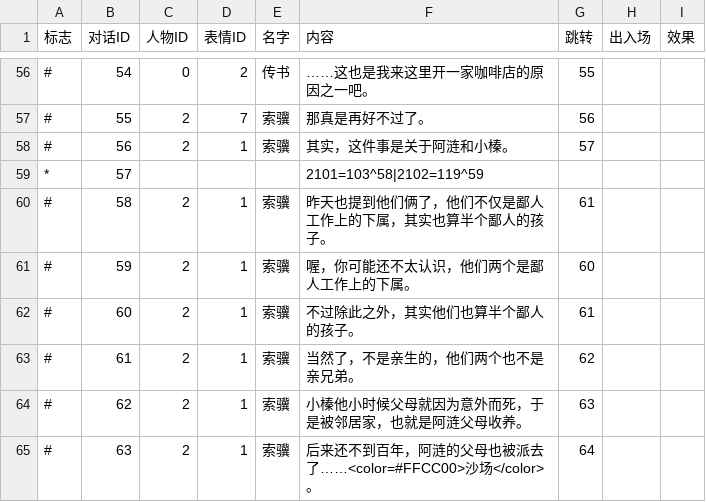
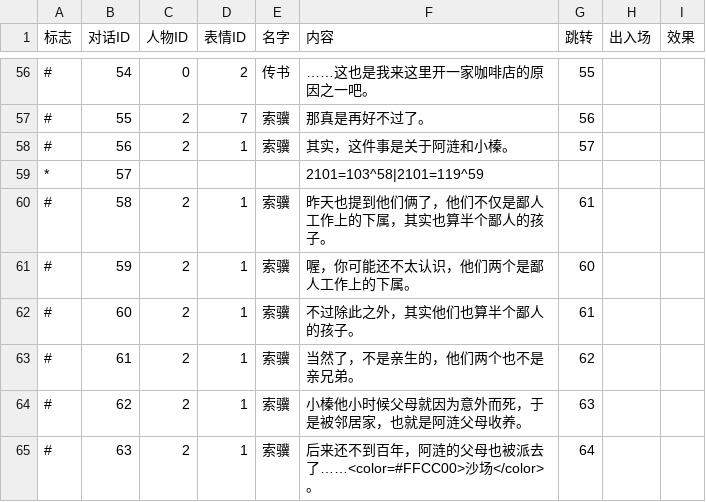
Before and after one commit to LizardingSu/YouChuang3RealReal, a CSV file: Assets/Resources/Text/Day3.csv, drawn as a sheet; only a part is shown, gaps mark what is left out; the diff names each change by its address in the sheet, - before the commit and + after, or states it on an @@ line.

```diff
--- a/Assets/Resources/Text/Day3.csv
+++ b/Assets/Resources/Text/Day3.csv
-F59 (内容): 2101=103^58|2102=119^59
+F59 (内容): 2101=103^58|2101=119^59
```
Also changed, not shown: Assets/Resources/Text/Day1.csv, 5 other files.
